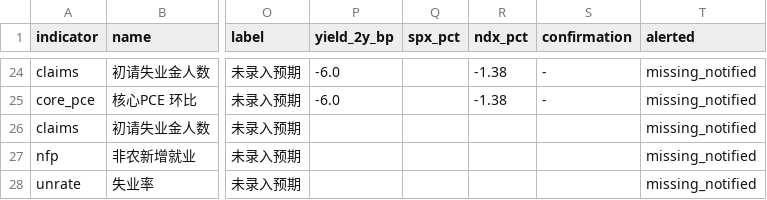
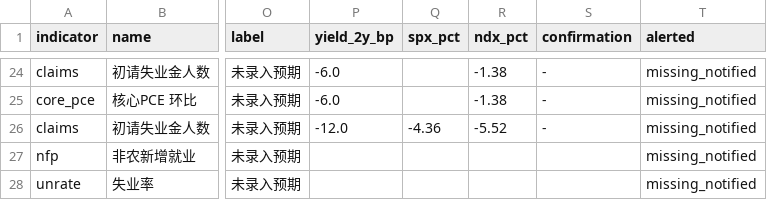
Before and after one commit to Peacelover99/fed-watch, a CSV file: data/events.csv, drawn as a sheet; only a part is shown, gaps mark what is left out; the diff names each change by its address in the sheet, - before the commit and + after, or states it on an @@ line.

```diff
--- a/data/events.csv
+++ b/data/events.csv
-P26 (yield_2y_bp): (empty)
+P26 (yield_2y_bp): -12.0
-Q26 (spx_pct): (empty)
+Q26 (spx_pct): -4.36
-R26 (ndx_pct): (empty)
+R26 (ndx_pct): -5.52
-S26 (confirmation): (empty)
+S26 (confirmation): -
```
Also changed, not shown: 1 other file.
